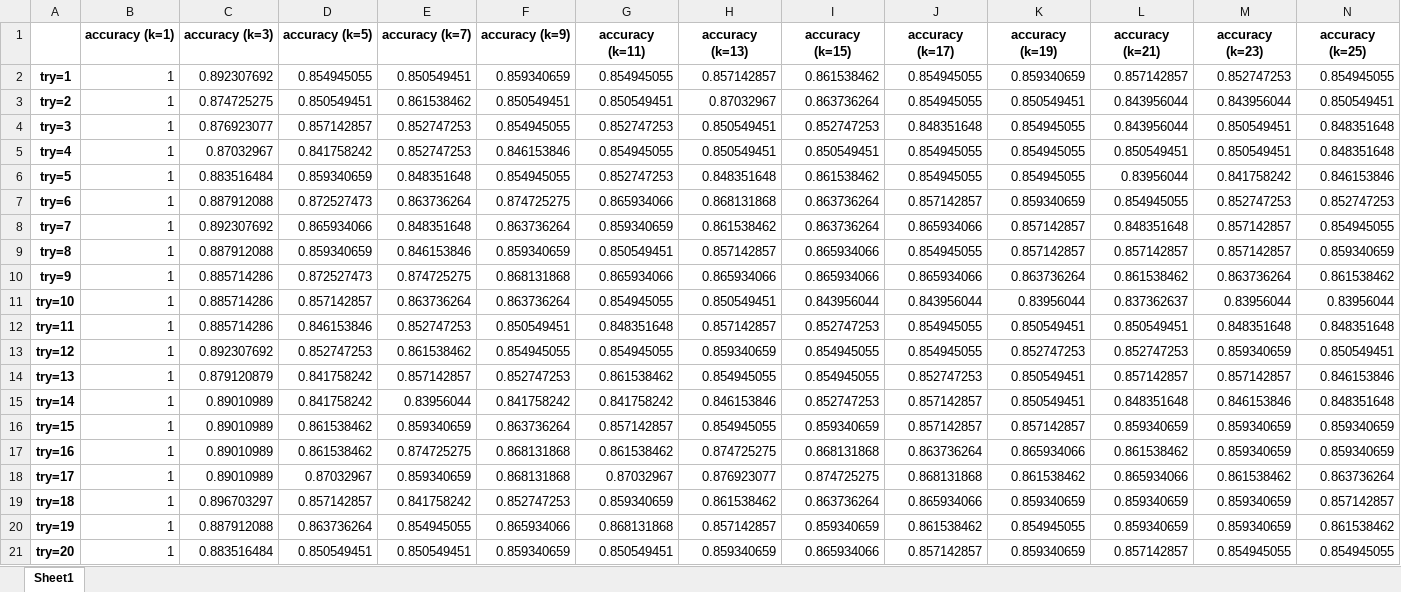
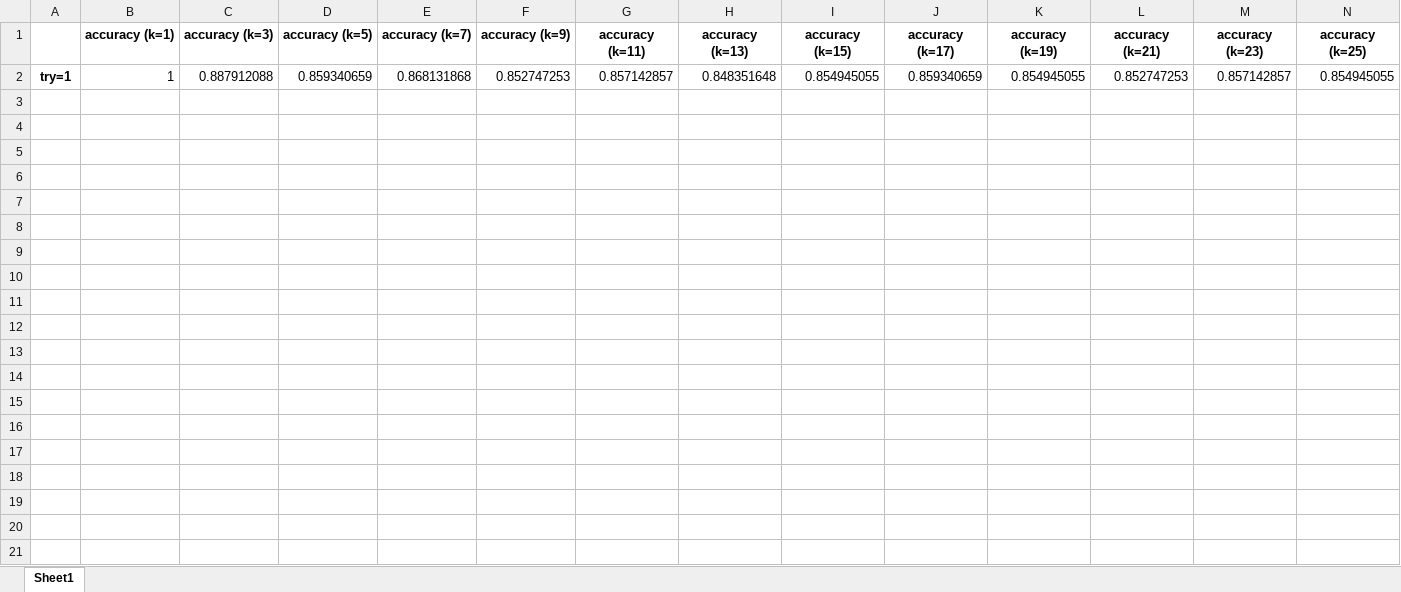
Before and after one commit to EunbiYoon/wh1, an Excel workbook: accuracy_train.xlsx, sheet Sheet1, drawn as a sheet; only a part is shown; values as stored, in another font and other column widths than the file's, no borders; removed rows and columns are numbered as before the commit, all else as after; rows hold the shown columns only; the diff names each change by its address in the sheet, - before the commit and + after, or states it on an @@ line.

```diff
--- a/accuracy_train.xlsx (sheet Sheet1)
+++ b/accuracy_train.xlsx (sheet Sheet1)
-row 2: try=1 | 1 | 0.892307692 | 0.854945055 | 0.850549451 | 0.859340659 | 0.854945055 | 0.857142857 | 0.861538462 | 0.854945055 | 0.859340659 | 0.857142857 | 0.852747253 | 0.854945055
-row 3: try=2 | 1 | 0.874725275 | 0.850549451 | 0.861538462 | 0.850549451 | 0.850549451 | 0.87032967 | 0.863736264 | 0.854945055 | 0.850549451 | 0.843956044 | 0.843956044 | 0.850549451
-row 4: try=3 | 1 | 0.876923077 | 0.857142857 | 0.852747253 | 0.854945055 | 0.852747253 | 0.850549451 | 0.852747253 | 0.848351648 | 0.854945055 | 0.843956044 | 0.850549451 | 0.848351648
-row 5: try=4 | 1 | 0.87032967 | 0.841758242 | 0.852747253 | 0.846153846 | 0.854945055 | 0.850549451 | 0.850549451 | 0.854945055 | 0.854945055 | 0.850549451 | 0.850549451 | 0.848351648
-row 6: try=5 | 1 | 0.883516484 | 0.859340659 | 0.848351648 | 0.854945055 | 0.852747253 | 0.848351648 | 0.861538462 | 0.854945055 | 0.854945055 | 0.83956044 | 0.841758242 | 0.846153846
-row 7: try=6 | 1 | 0.887912088 | 0.872527473 | 0.863736264 | 0.874725275 | 0.865934066 | 0.868131868 | 0.863736264 | 0.857142857 | 0.859340659 | 0.854945055 | 0.852747253 | 0.852747253
-row 8: try=7 | 1 | 0.892307692 | 0.865934066 | 0.848351648 | 0.863736264 | 0.859340659 | 0.861538462 | 0.863736264 | 0.865934066 | 0.857142857 | 0.848351648 | 0.857142857 | 0.854945055
-row 9: try=8 | 1 | 0.887912088 | 0.859340659 | 0.846153846 | 0.859340659 | 0.850549451 | 0.857142857 | 0.865934066 | 0.854945055 | 0.857142857 | 0.857142857 | 0.857142857 | 0.859340659
-row 10: try=9 | 1 | 0.885714286 | 0.872527473 | 0.874725275 | 0.868131868 | 0.865934066 | 0.865934066 | 0.865934066 | 0.865934066 | 0.863736264 | 0.861538462 | 0.863736264 | 0.861538462
-row 11: try=10 | 1 | 0.885714286 | 0.857142857 | 0.863736264 | 0.863736264 | 0.854945055 | 0.850549451 | 0.843956044 | 0.843956044 | 0.83956044 | 0.837362637 | 0.83956044 | 0.83956044
-row 12: try=11 | 1 | 0.885714286 | 0.846153846 | 0.852747253 | 0.850549451 | 0.848351648 | 0.857142857 | 0.852747253 | 0.854945055 | 0.850549451 | 0.850549451 | 0.848351648 | 0.848351648
-row 13: try=12 | 1 | 0.892307692 | 0.852747253 | 0.861538462 | 0.854945055 | 0.854945055 | 0.859340659 | 0.854945055 | 0.854945055 | 0.852747253 | 0.852747253 | 0.859340659 | 0.850549451
-row 14: try=13 | 1 | 0.879120879 | 0.841758242 | 0.857142857 | 0.852747253 | 0.861538462 | 0.854945055 | 0.854945055 | 0.852747253 | 0.850549451 | 0.857142857 | 0.857142857 | 0.846153846
-row 15: try=14 | 1 | 0.89010989 | 0.841758242 | 0.83956044 | 0.841758242 | 0.841758242 | 0.846153846 | 0.852747253 | 0.857142857 | 0.850549451 | 0.848351648 | 0.846153846 | 0.848351648
-row 16: try=15 | 1 | 0.89010989 | 0.861538462 | 0.859340659 | 0.863736264 | 0.857142857 | 0.854945055 | 0.859340659 | 0.857142857 | 0.857142857 | 0.859340659 | 0.859340659 | 0.859340659
-row 17: try=16 | 1 | 0.89010989 | 0.861538462 | 0.874725275 | 0.868131868 | 0.861538462 | 0.874725275 | 0.868131868 | 0.863736264 | 0.865934066 | 0.861538462 | 0.859340659 | 0.859340659
-row 18: try=17 | 1 | 0.89010989 | 0.87032967 | 0.859340659 | 0.868131868 | 0.87032967 | 0.876923077 | 0.874725275 | 0.868131868 | 0.861538462 | 0.865934066 | 0.861538462 | 0.863736264
-row 19: try=18 | 1 | 0.896703297 | 0.857142857 | 0.841758242 | 0.852747253 | 0.859340659 | 0.861538462 | 0.863736264 | 0.865934066 | 0.859340659 | 0.859340659 | 0.859340659 | 0.857142857
-row 20: try=19 | 1 | 0.887912088 | 0.863736264 | 0.854945055 | 0.865934066 | 0.868131868 | 0.857142857 | 0.859340659 | 0.861538462 | 0.854945055 | 0.859340659 | 0.859340659 | 0.861538462
-row 21: try=20 | 1 | 0.883516484 | 0.850549451 | 0.850549451 | 0.859340659 | 0.850549451 | 0.859340659 | 0.865934066 | 0.857142857 | 0.859340659 | 0.857142857 | 0.854945055 | 0.854945055
+row 2: try=1 | 1 | 0.887912088 | 0.859340659 | 0.868131868 | 0.852747253 | 0.857142857 | 0.848351648 | 0.854945055 | 0.859340659 | 0.854945055 | 0.852747253 | 0.857142857 | 0.854945055
```
Also changed, not shown: train_data.xlsx, train_knn.xlsx, 6 other files.
